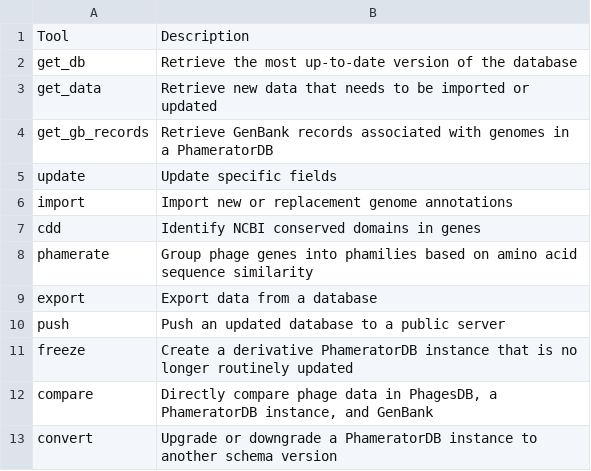
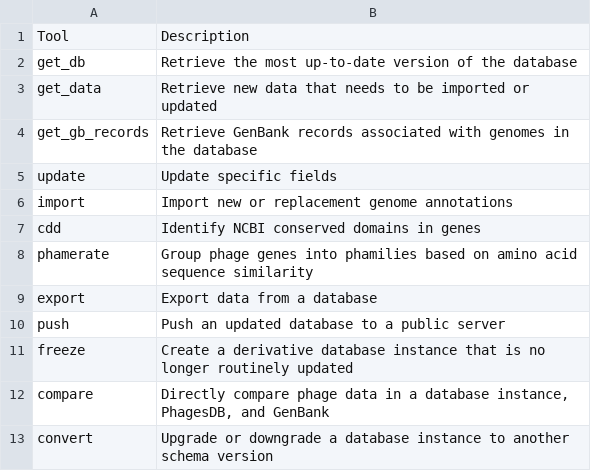
Before and after one commit to SEA-PHAGES/pdm_utils, a CSV file: docs/source/images/pipeline_stages.csv, drawn as a sheet.

```diff
--- a/docs/source/images/pipeline_stages.csv
+++ b/docs/source/images/pipeline_stages.csv
@@ -3,3 +3,3 @@ get_db,Retrieve the most up-to-date version of the database
 get_data,Retrieve new data that needs to be imported or updated
-get_gb_records,Retrieve GenBank records associated with genomes in a PhameratorDB
+get_gb_records,Retrieve GenBank records associated with genomes in the database
 update,Update specific fields
@@ -10,4 +10,4 @@ export,Export data from a database
 push,Push an updated database to a public server
-freeze,Create a derivative PhameratorDB instance that is no longer routinely updated
-compare,"Directly compare phage data in PhagesDB, a PhameratorDB instance, and GenBank"
-convert,Upgrade or downgrade a PhameratorDB instance to another schema version
+freeze,Create a derivative database instance that is no longer routinely updated
+compare,"Directly compare phage data in a database instance, PhagesDB, and GenBank"
+convert,Upgrade or downgrade a database instance to another schema version
```
Also changed, not shown: misc/tag_notes.csv, 36 other files.
